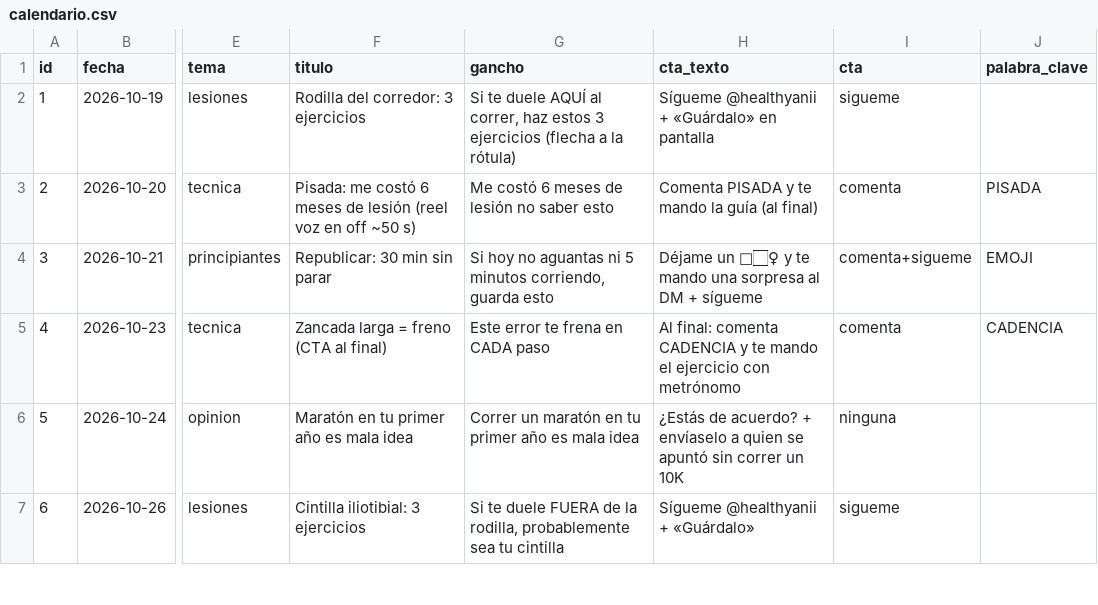
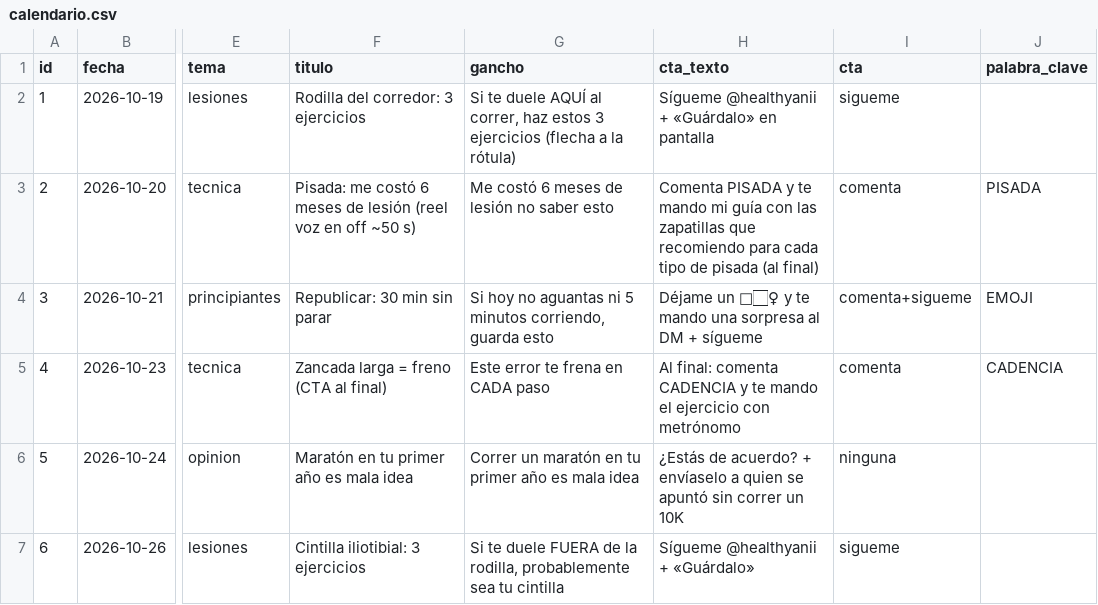
Before and after one commit to sekuence/bmw, a CSV file: instagram/plan/calendario.csv, drawn as a sheet; only a part is shown, gaps mark what is left out; the diff names each change by its address in the sheet, - before the commit and + after, or states it on an @@ line.

```diff
--- a/instagram/plan/calendario.csv
+++ b/instagram/plan/calendario.csv
-H3 (cta_texto): …te mando la guía (al final)
+H3 (cta_texto): …te mando mi guía con las zapatillas que recomiendo para cada tipo de pisada (al final)
```
Also changed, not shown: 2 other files.
